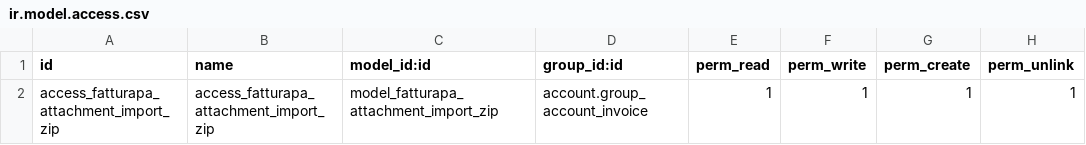
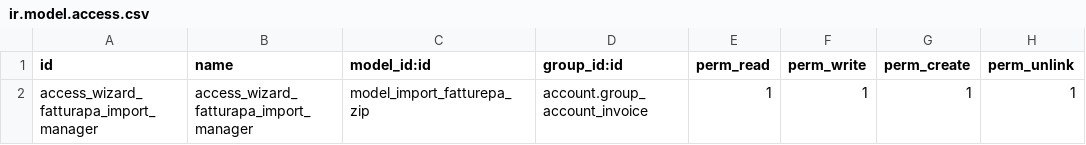
Before and after one commit to OmniaGit/l10n-italy, a CSV file: l10n_it_fatturapa_import_zip/security/ir.model.access.csv, drawn as a sheet.

```diff
--- a/l10n_it_fatturapa_import_zip/security/ir.model.access.csv
+++ b/l10n_it_fatturapa_import_zip/security/ir.model.access.csv
@@ -1,2 +1,2 @@
 id,name,model_id:id,group_id:id,perm_read,perm_write,perm_create,perm_unlink
-access_fatturapa_attachment_import_zip,access_fatturapa_attachment_import_zip,model_fatturapa_attachment_import_zip,account.group_account_invoice,1,1,1,1
+access_wizard_fatturapa_import_manager,access_wizard_fatturapa_import_manager,model_import_fatturepa_zip,account.group_account_invoice,1,1,1,1
```
Also changed, not shown: 13 other files.
